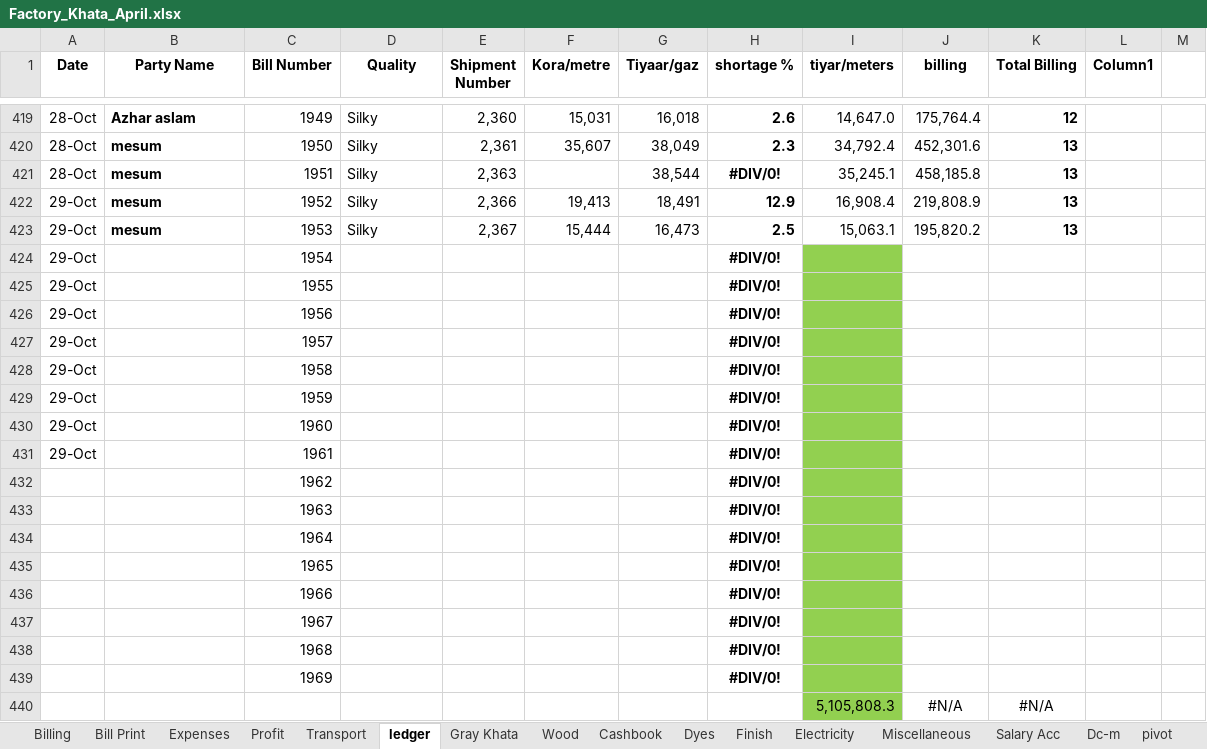
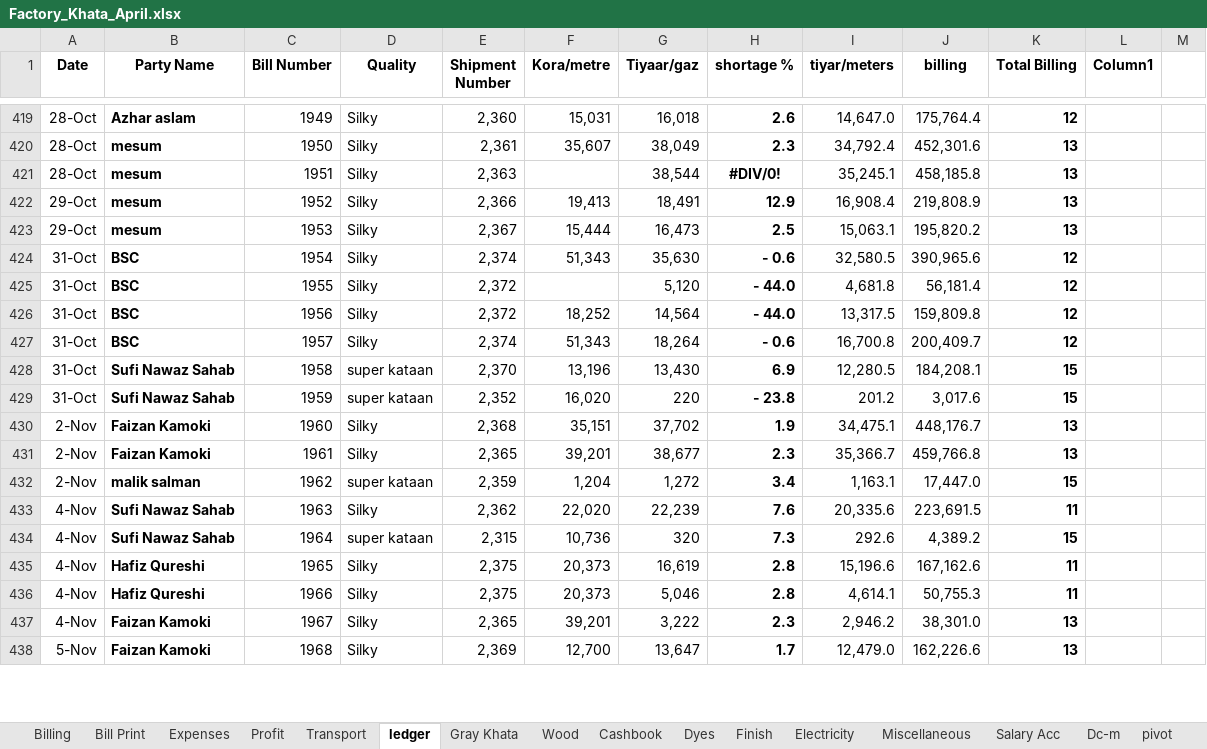
Before and after one commit to omerrazzaq4/Alhamd_April, an Excel workbook: Factory_Khata_April.xlsx, sheet ledger, drawn as a sheet; only a part is shown, gaps mark what is left out; values as stored, in another font and other column widths than the file's, no borders; charts and pictures and conditional formats and table styles not drawn; removed rows and columns are numbered as before the commit, all else as after; the diff covers the shown part only; the diff names each change by its address in the sheet, - before the commit and + after, or states it on an @@ line.

```diff
--- a/Factory_Khata_April.xlsx (sheet ledger)
+++ b/Factory_Khata_April.xlsx (sheet ledger)
-row 424: 29-Oct |  | 1954 |  |  |  |  | #DIV/0!
-row 425: 29-Oct |  | 1955 |  |  |  |  | #DIV/0!
-row 426: 29-Oct |  | 1956 |  |  |  |  | #DIV/0!
-row 427: 29-Oct |  | 1957 |  |  |  |  | #DIV/0!
-row 428: 29-Oct |  | 1958 |  |  |  |  | #DIV/0!
-row 429: 29-Oct |  | 1959 |  |  |  |  | #DIV/0!
-row 430: 29-Oct |  | 1960 |  |  |  |  | #DIV/0!
-row 431: 29-Oct |  | 1961 |  |  |  |  | #DIV/0!
-row 432:  |  | 1962 |  |  |  |  | #DIV/0!
-row 433:  |  | 1963 |  |  |  |  | #DIV/0!
-row 434:  |  | 1964 |  |  |  |  | #DIV/0!
-row 435:  |  | 1965 |  |  |  |  | #DIV/0!
-row 436:  |  | 1966 |  |  |  |  | #DIV/0!
-row 437:  |  | 1967 |  |  |  |  | #DIV/0!
-row 438:  |  | 1968 |  |  |  |  | #DIV/0!
-row 439:  |  | 1969 |  |  |  |  | #DIV/0!
-row 440:  |  |  |  |  |  |  |  | 5,105,808.3 | #N/A | #N/A
+row 424: 31-Oct | BSC | 1954 | Silky | 2,374 | 51,343 | 35,630 | - 0.6 | 32,580.5 | 390,965.6 | 12
+row 425: 31-Oct | BSC | 1955 | Silky | 2,372 |  | 5,120 | - 44.0 | 4,681.8 | 56,181.4 | 12
+row 426: 31-Oct | BSC | 1956 | Silky | 2,372 | 18,252 | 14,564 | - 44.0 | 13,317.5 | 159,809.8 | 12
+row 427: 31-Oct | BSC | 1957 | Silky | 2,374 | 51,343 | 18,264 | - 0.6 | 16,700.8 | 200,409.7 | 12
+row 428: 31-Oct | Sufi Nawaz Sahab | 1958 | super kataan | 2,370 | 13,196 | 13,430 | 6.9 | 12,280.5 | 184,208.1 | 15
+row 429: 31-Oct | Sufi Nawaz Sahab | 1959 | super kataan | 2,352 | 16,020 | 220 | - 23.8 | 201.2 | 3,017.6 | 15
+row 430: 2-Nov | Faizan Kamoki | 1960 | Silky | 2,368 | 35,151 | 37,702 | 1.9 | 34,475.1 | 448,176.7 | 13
+row 431: 2-Nov | Faizan Kamoki | 1961 | Silky | 2,365 | 39,201 | 38,677 | 2.3 | 35,366.7 | 459,766.8 | 13
+row 432: 2-Nov | malik salman | 1962 | super kataan | 2,359 | 1,204 | 1,272 | 3.4 | 1,163.1 | 17,447.0 | 15
+row 433: 4-Nov | Sufi Nawaz Sahab | 1963 | Silky | 2,362 | 22,020 | 22,239 | 7.6 | 20,335.6 | 223,691.5 | 11
+row 434: 4-Nov | Sufi Nawaz Sahab | 1964 | super kataan | 2,315 | 10,736 | 320 | 7.3 | 292.6 | 4,389.2 | 15
+row 435: 4-Nov | Hafiz Qureshi | 1965 | Silky | 2,375 | 20,373 | 16,619 | 2.8 | 15,196.6 | 167,162.6 | 11
+row 436: 4-Nov | Hafiz Qureshi | 1966 | Silky | 2,375 | 20,373 | 5,046 | 2.8 | 4,614.1 | 50,755.3 | 11
+row 437: 4-Nov | Faizan Kamoki | 1967 | Silky | 2,365 | 39,201 | 3,222 | 2.3 | 2,946.2 | 38,301.0 | 13
+row 438: 5-Nov | Faizan Kamoki | 1968 | Silky | 2,369 | 12,700 | 13,647 | 1.7 | 12,479.0 | 162,226.6 | 13
```
Also changed, not shown: 43 added rows and 18 edited cells elsewhere in this sheet, sheet Cashbook, sheet Wood, sheet Dyes, sheet Finish, sheet pivot, sheet Running Acc, 7 more sheets, formulas that keep their value, hidden cells, charts or pictures.
